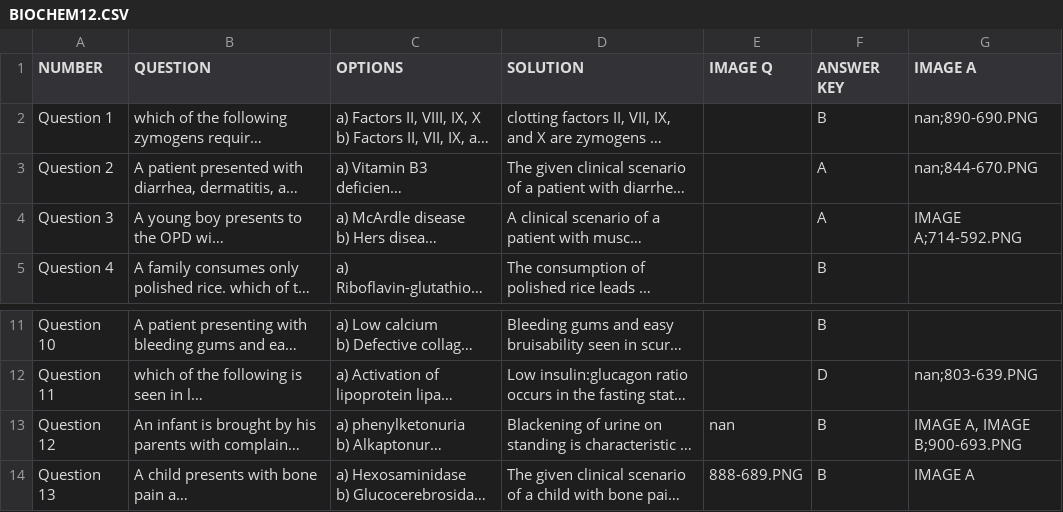
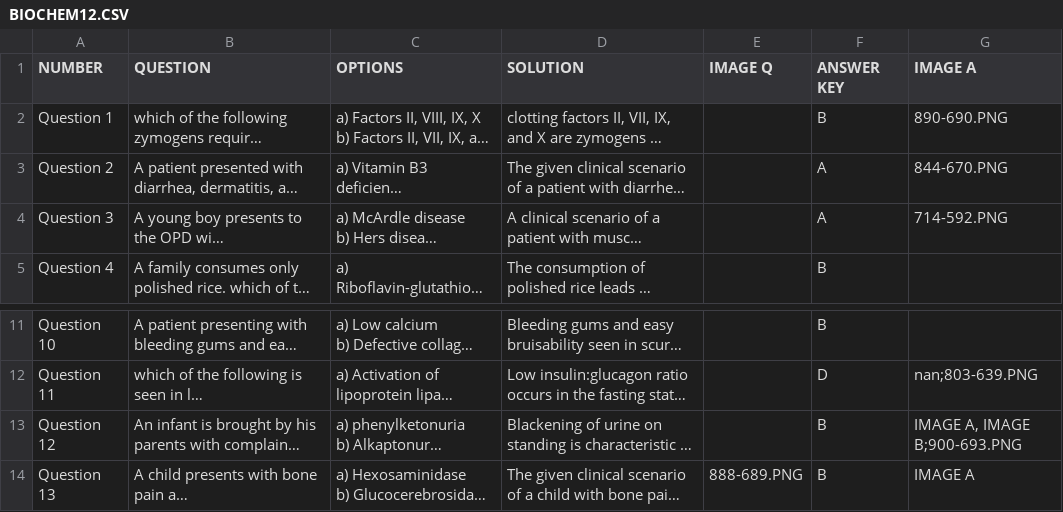
Before and after one commit to AndroidTechgeek/neetpg, a CSV file: BIOCHEM12.CSV, drawn as a sheet; only a part is shown, gaps mark what is left out; long unchanged cells end in …; the diff names each change by its address in the sheet, - before the commit and + after, or states it on an @@ line.

```diff
--- a/BIOCHEM12.CSV
+++ b/BIOCHEM12.CSV
-G2 (IMAGE A): nan;890-690.PNG
+G2 (IMAGE A): 890-690.PNG
-G3 (IMAGE A): nan;844-670.PNG
+G3 (IMAGE A): 844-670.PNG
-G4 (IMAGE A): IMAGE A;714-592.PNG
+G4 (IMAGE A): 714-592.PNG
-E13 (IMAGE Q): nan
+E13 (IMAGE Q): (empty)
```
Also changed, not shown: 5 other files.
